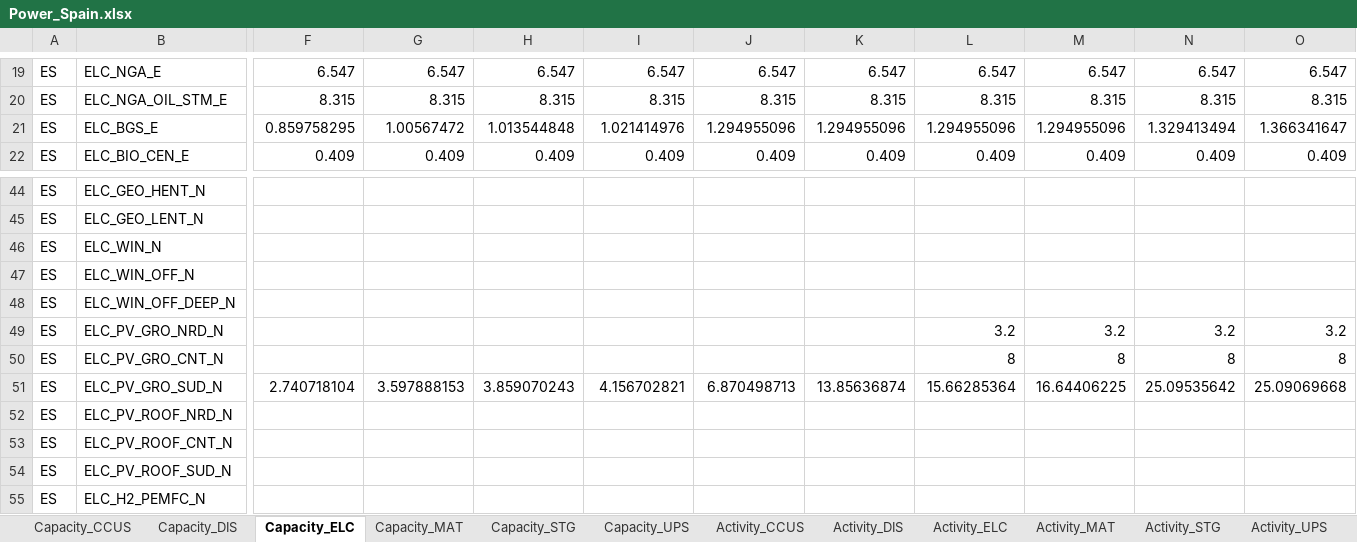
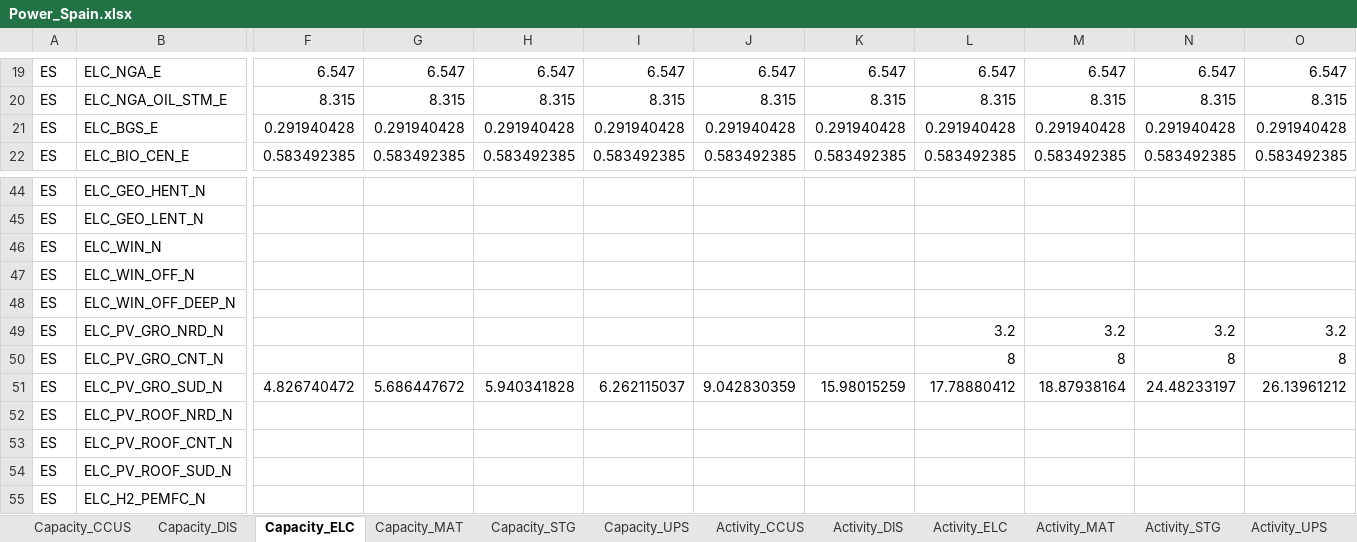
Before and after one commit to maffiuz/Models-and-scenarios, an Excel workbook: Power_Spain_Power_Spain/Power_Spain.xlsx, sheet Capacity_ELC, drawn as a sheet; only a part is shown, gaps mark what is left out; values as stored, in another font and other column widths than the file's, no borders; the diff covers the shown part only; the diff names each change by its address in the sheet, - before the commit and + after, or states it on an @@ line.

```diff
--- a/Power_Spain_Power_Spain/Power_Spain.xlsx (sheet Capacity_ELC)
+++ b/Power_Spain_Power_Spain/Power_Spain.xlsx (sheet Capacity_ELC)
-F21: 0.859758295
+F21: 0.291940428
-G21: 1.00567472
+G21: 0.291940428
-H21: 1.013544848
+H21: 0.291940428
-I21: 1.021414976
+I21: 0.291940428
-J21: 1.294955096
+J21: 0.291940428
-K21: 1.294955096
+K21: 0.291940428
-L21: 1.294955096
+L21: 0.291940428
-M21: 1.294955096
+M21: 0.291940428
-N21: 1.329413494
+N21: 0.291940428
-O21: 1.366341647
+O21: 0.291940428
-F22: 0.409
+F22: 0.583492385
-G22: 0.409
+G22: 0.583492385
-H22: 0.409
+H22: 0.583492385
-I22: 0.409
+I22: 0.583492385
-J22: 0.409
+J22: 0.583492385
-K22: 0.409
+K22: 0.583492385
-L22: 0.409
+L22: 0.583492385
-M22: 0.409
+M22: 0.583492385
-N22: 0.409
+N22: 0.583492385
-O22: 0.409
+O22: 0.583492385
-F51: 2.740718104
+F51: 4.826740472
-G51: 3.597888153
+G51: 5.686447672
-H51: 3.859070243
+H51: 5.940341828
-I51: 4.156702821
+I51: 6.262115037
-J51: 6.870498713
+J51: 9.042830359
-K51: 13.85636874
+K51: 15.98015259
-L51: 15.66285364
+L51: 17.78880412
-M51: 16.64406225
+M51: 18.87938164
-N51: 25.09535642
+N51: 24.48233197
-O51: 25.09069668
+O51: 26.13961212
```
Also changed, not shown: 310 edited cells elsewhere in this sheet, sheet Costs, sheet Emissions, sheet Activity_ELC, sheet Capacity_MAT, sheet Capacity_UPS, sheet Activity_MAT, 7 more sheets, ELC_data_Spain.xlsx, Power_Spain_Power_Spain/Power_Spain_pyam.xlsx, 4 other files.
